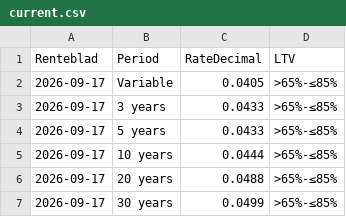
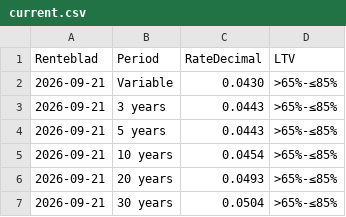
Before and after one commit to jdassociados01/ABN-mortgage-rate-monitor, a CSV file: data/current.csv, drawn as a sheet.

```diff
--- a/data/current.csv
+++ b/data/current.csv
@@ -1,7 +1,7 @@
 Renteblad,Period,RateDecimal,LTV
-2026-09-17,Variable,0.0405,>65%-≤85%
-2026-09-17,3 years,0.0433,>65%-≤85%
-2026-09-17,5 years,0.0433,>65%-≤85%
-2026-09-17,10 years,0.0444,>65%-≤85%
-2026-09-17,20 years,0.0488,>65%-≤85%
-2026-09-17,30 years,0.0499,>65%-≤85%
+2026-09-21,Variable,0.0430,>65%-≤85%
+2026-09-21,3 years,0.0443,>65%-≤85%
+2026-09-21,5 years,0.0443,>65%-≤85%
+2026-09-21,10 years,0.0454,>65%-≤85%
+2026-09-21,20 years,0.0493,>65%-≤85%
+2026-09-21,30 years,0.0504,>65%-≤85%
```
Also changed, not shown: data/history.csv, 4 other files.
